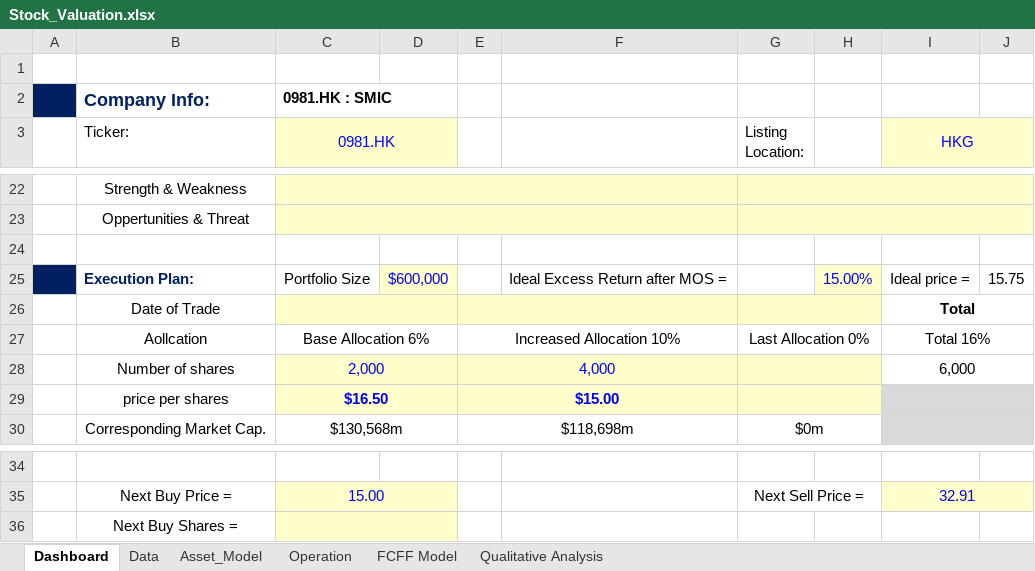
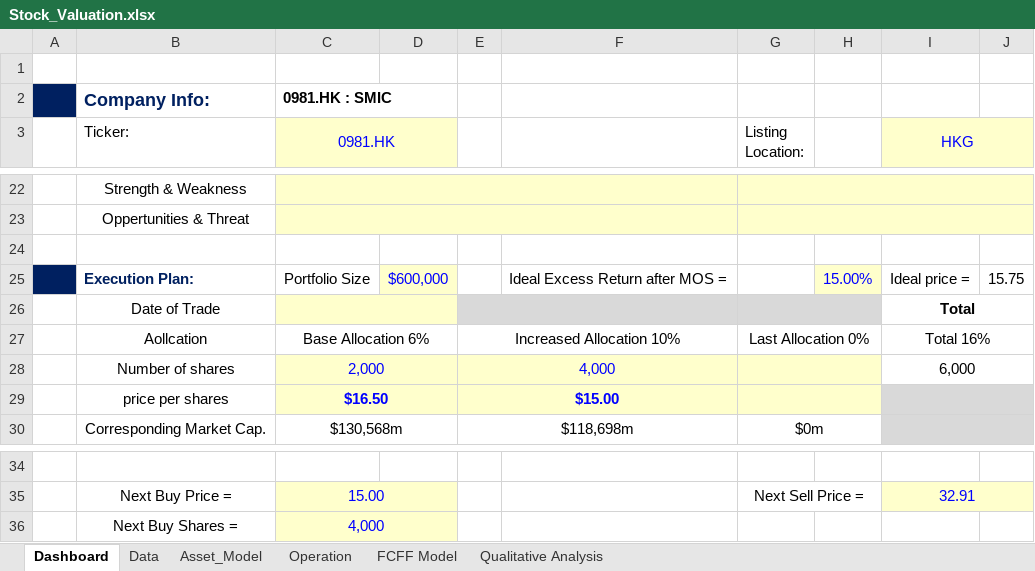
Before and after one commit to JerryChenz/Invest_Proc_v2, an Excel workbook: financial_models/Model_templates/Listed_template/Stock_Valuation.xlsx, sheet Dashboard, drawn as a sheet; only a part is shown, gaps mark what is left out; values as stored, in another font and other column widths than the file's, no borders; conditional formats not drawn; the diff names each change by its address in the sheet, - before the commit and + after, or states it on an @@ line.

```diff
--- a/financial_models/Model_templates/Listed_template/Stock_Valuation.xlsx (sheet Dashboard)
+++ b/financial_models/Model_templates/Listed_template/Stock_Valuation.xlsx (sheet Dashboard)
-E26:H26 fill: #FFFFCC
+E26:H26 fill: #D9D9D9
-C36 (0981.HK): (empty)
+C36 (0981.HK): 4,000
```
Also changed, not shown: financial_models/Opportunities/Monitor/Macro_Monitor.xlsx, financial_models/Opportunities/Monitor/Portfolio_Monitor.xlsx, 1 other file.
